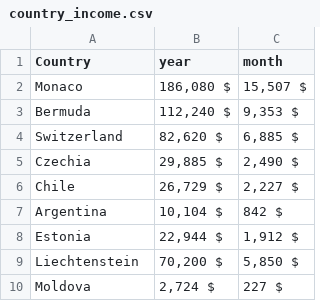
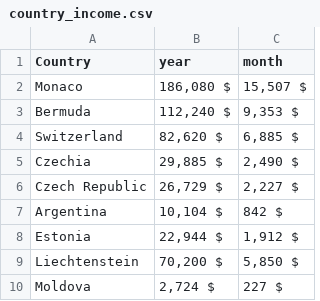
Before and after one commit to ZhigarinKirill/AAA_pandas, a CSV file: country_income.csv, drawn as a sheet; only a part is shown.

Commit message:
Update country_income.csv

```diff
--- a/country_income.csv
+++ b/country_income.csv
@@ -5,3 +5,3 @@ Switzerland,"82,620 $","6,885 $"
 Czechia,"29,885 $","2,490 $"
-Chile,"26,729 $","2,227 $"
+Czech Republic,"26,729 $","2,227 $"
 Argentina,"10,104 $","842 $"
```
